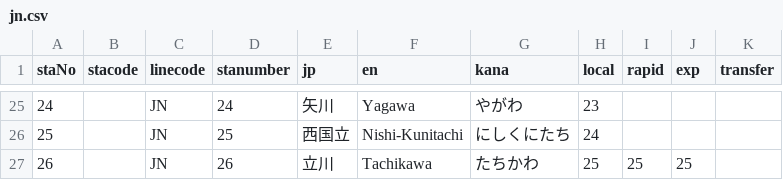
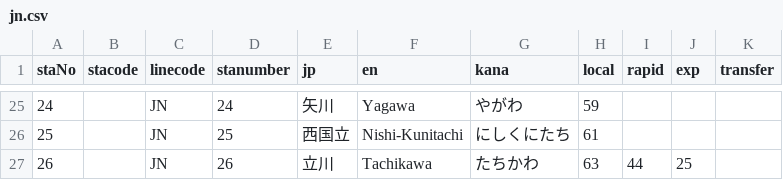
Before and after one commit to kobacks317/lcd, a CSV file: config/data/jn.csv, drawn as a sheet; only a part is shown, gaps mark what is left out; the diff covers the shown part only.

```diff
--- a/config/data/jn.csv
+++ b/config/data/jn.csv
@@ -25,3 +25,3 @@
-24,,JN,24,矢川,Yagawa,やがわ,23,,,
-25,,JN,25,西国立,Nishi-Kunitachi,にしくにたち,24,,,
-26,,JN,26,立川,Tachikawa,たちかわ,25,25,25,
+24,,JN,24,矢川,Yagawa,やがわ,59,,,
+25,,JN,25,西国立,Nishi-Kunitachi,にしくにたち,61,,,
+26,,JN,26,立川,Tachikawa,たちかわ,63,44,25,
```
Also changed, not shown: 32 edited cells elsewhere in this file, config/data/je.csv, 5 other files.
